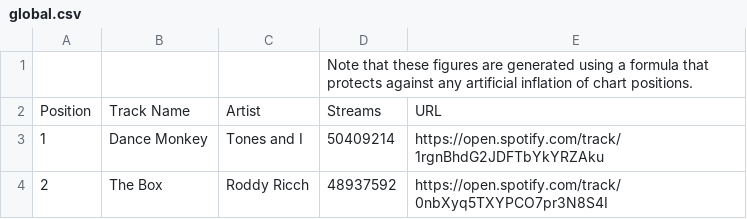
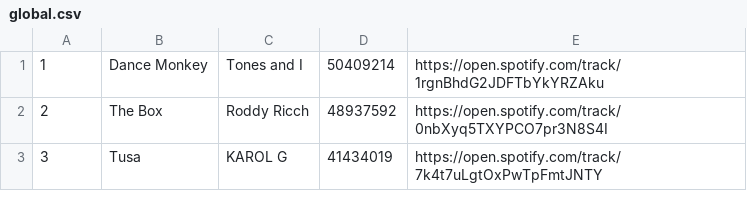
Before and after one commit to XiaoNai43/CISC3130, a CSV file: AssignmentOne/data/global.csv, drawn as a sheet; only a part is shown; the shorter side is filled out with more unchanged rows; the diff names each change by its address in the sheet, - before the commit and + after, or states it on an @@ line.

```diff
--- a/AssignmentOne/data/global.csv
+++ b/AssignmentOne/data/global.csv
-row 1:  |  |  | Note that these figures are generated using a formula that protects against any artificial inflation of chart positions.
-row 2: Position | Track Name | Artist | Streams | URL
```
Also changed, not shown: AssignmentOne/data/regional_us.csv, 3 other files.
